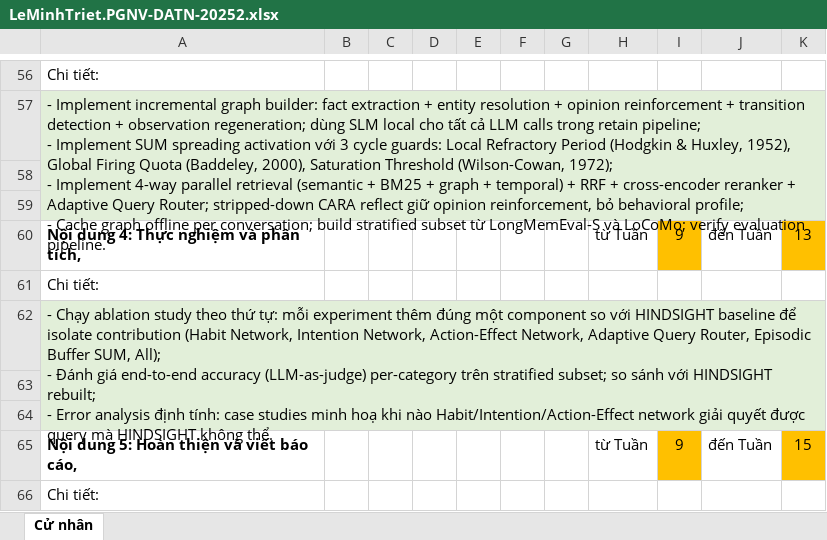
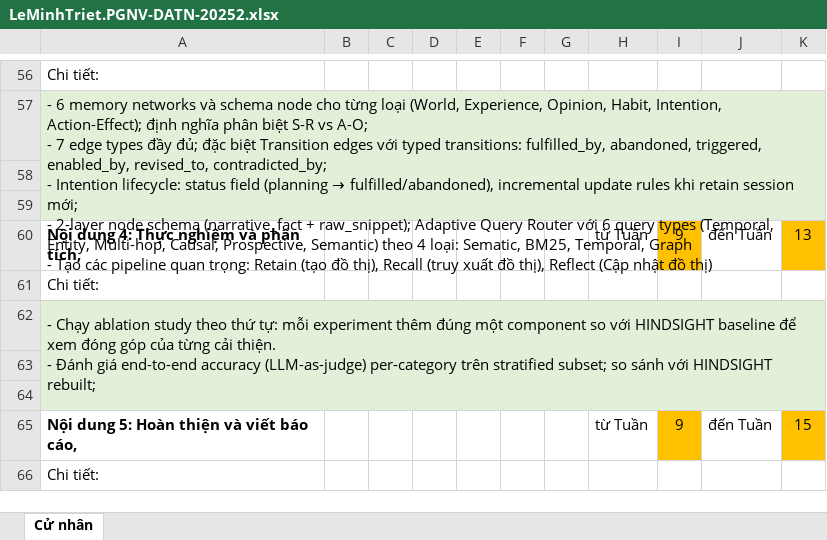
Before and after one commit to triet4p/agent-memory-cognitive, an Excel workbook: docs/PGNV/LeMinhTriet.PGNV-DATN-20252.xlsx, sheet Cử nhân, drawn as a sheet; only a part is shown, gaps mark what is left out; values as stored, in another font and other column widths than the file's, no borders; ↵ is a line break in a cell; the diff covers the shown part only; the diff names each change by its address in the sheet, - before the commit and + after, or states it on an @@ line.

```diff
--- a/docs/PGNV/LeMinhTriet.PGNV-DATN-20252.xlsx (sheet Cử nhân)
+++ b/docs/PGNV/LeMinhTriet.PGNV-DATN-20252.xlsx (sheet Cử nhân)
@@ A57: - Implement incremental graph builder: fact extraction + entity resolution + opinion reinforcement + transition detection + observation regeneration; dùng SLM local cho tất cả LLM calls trong retain pipeline; ↵ - Implement SUM spreading activation với 3 cycle guards: Local Refractory Period (Hodgkin & Huxley, 1952), Global Firing Quota (Baddeley, 2000), Saturation Threshold (Wilson-Cowan, 1972); ↵ - Implement 4-way parallel retrieval (semantic + BM25 + graph + temporal) + RRF + cross-encoder reranker + Adaptive Query Router; stripped-down CARA reflect giữ opinion reinforcement, bỏ behavioral profile; ↵ - Cache graph offline per conversation; build stratified subset từ LongMemEval-S và LoCoMo; verify evaluation pipeline. → - 6 memory networks và schema node cho từng loại (World, Experience, Opinion, Habit, Intention, Action-Effect); định nghĩa phân biệt S-R vs A-O; ↵ - 7 edge types đầy đủ; đặc biệt Transition edges với typed transitions: fulfilled_by, abandoned, triggered, enabled_by, revised_to, contradicted_by; ↵ - Intention lifecycle: status field (planning → fulfilled/abandoned), incremental update rules khi retain session mới; ↵ - 2-layer node schema (narrative_fact + raw_snippet); Adaptive Query Router với 6 query types (Temporal, Entity, Multi-hop, Causal, Prospective, Semantic) theo 4 loại: Sematic, BM25, Temporal, Graph ↵ - Tạo các pipeline quan trọng: Retain (tạo đồ thị), Recall (truy xuất đồ thị), Reflect (Cập nhật đồ thị) @@
-A62: …baseline để isolate contribution (Habit Network, Intention Network, Action-Effect Network, Adaptive Query Router, Episodic Buffer SUM, All); ↵ - Đánh giá end-to-end accuracy (LLM-as-judge) per-category trên stratified subset; so sánh với HINDSIGHT rebuilt; ↵ - Error analysis định tính: case studies minh hoạ khi nào Habit/Intention/Action-Effect network giải quyết được query mà HINDSIGHT không thể.
+A62: …baseline để xem đóng góp của từng cải thiện. ↵ - Đánh giá end-to-end accuracy (LLM-as-judge) per-category trên stratified subset; so sánh với HINDSIGHT rebuilt;
```
Also changed, not shown: 2 added rows, 2 removed rows and 7 edited cells elsewhere in this sheet, 3 other files.
